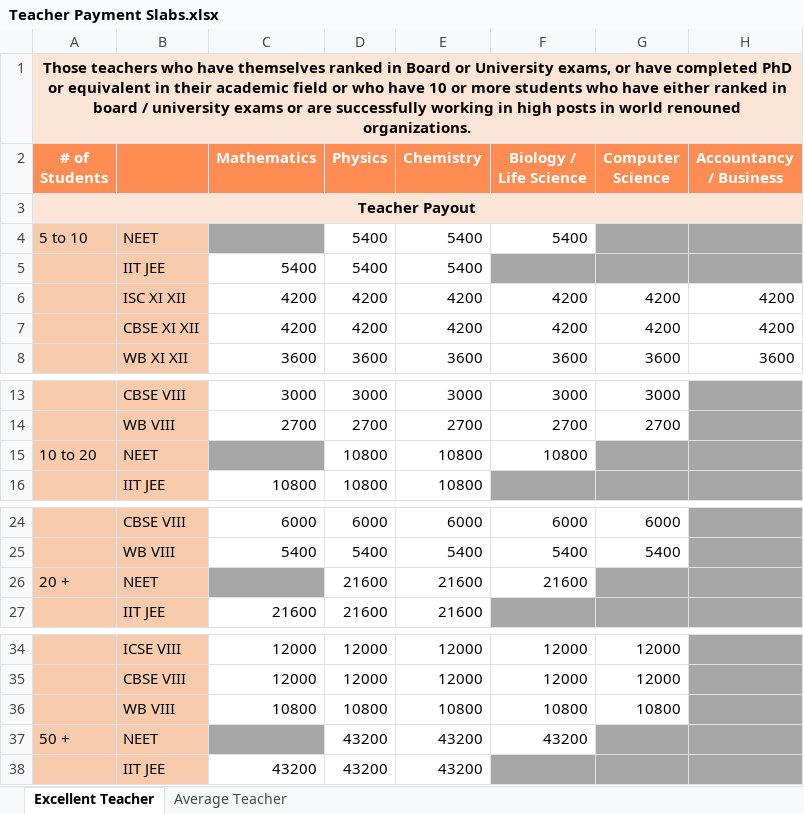
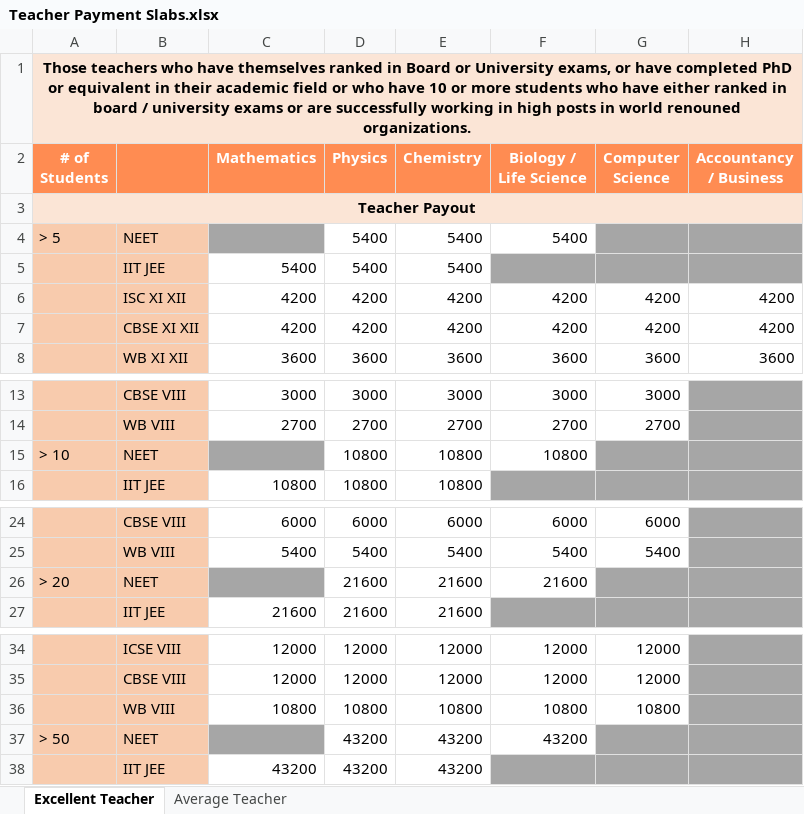
Before and after one commit to anodiamadm/Docs, an Excel workbook: Offline/TeacherRecruitment/Teacher Payment Slabs.xlsx, sheet Excellent Teacher, drawn as a sheet; only a part is shown, gaps mark what is left out; values as stored, in another font and other column widths than the file's, no borders; the diff names each change by its address in the sheet, - before the commit and + after, or states it on an @@ line.

```diff
--- a/Offline/TeacherRecruitment/Teacher Payment Slabs.xlsx (sheet Excellent Teacher)
+++ b/Offline/TeacherRecruitment/Teacher Payment Slabs.xlsx (sheet Excellent Teacher)
-A4 (# of Students): 5 to 10
+A4 (# of Students): > 5
-A15 (# of Students): 10 to 20
+A15 (# of Students): > 10
-A26 (# of Students): 20 +
+A26 (# of Students): > 20
-A37 (# of Students): 50 +
+A37 (# of Students): > 50
```
Also changed, not shown: sheet Average Teacher.
